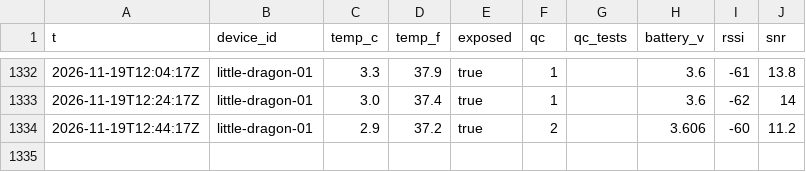
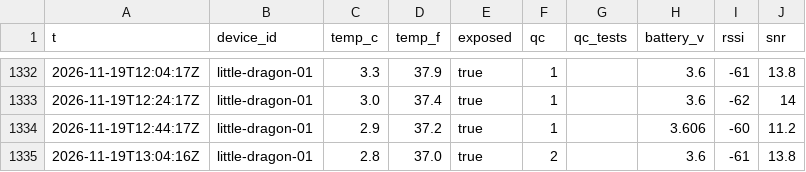
Before and after one commit to RobertsLab/acantha, a CSV file: readings/2026-11.csv, drawn as a sheet; only a part is shown, gaps mark what is left out.

```diff
--- a/readings/2026-11.csv
+++ b/readings/2026-11.csv
@@ -1333,2 +1333,3 @@ t,device_id,temp_c,temp_f,exposed,qc,qc_tests,battery_v,rssi,snr
 2026-11-19T12:24:17Z,little-dragon-01,3.0,37.4,true,1,,3.6,-62,14
-2026-11-19T12:44:17Z,little-dragon-01,2.9,37.2,true,2,,3.606,-60,11.2
+2026-11-19T12:44:17Z,little-dragon-01,2.9,37.2,true,1,,3.606,-60,11.2
+2026-11-19T13:04:16Z,little-dragon-01,2.8,37.0,true,2,,3.6,-61,13.8
```
